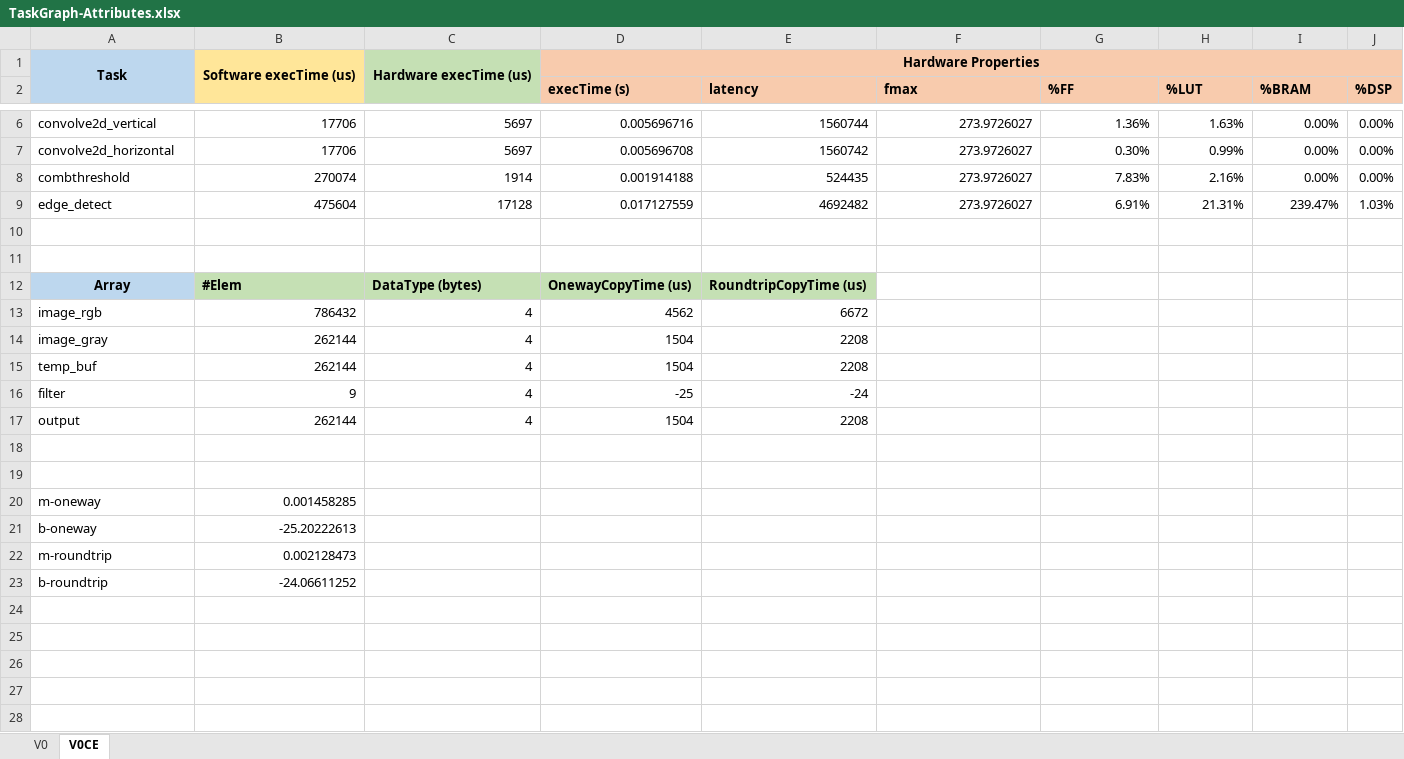
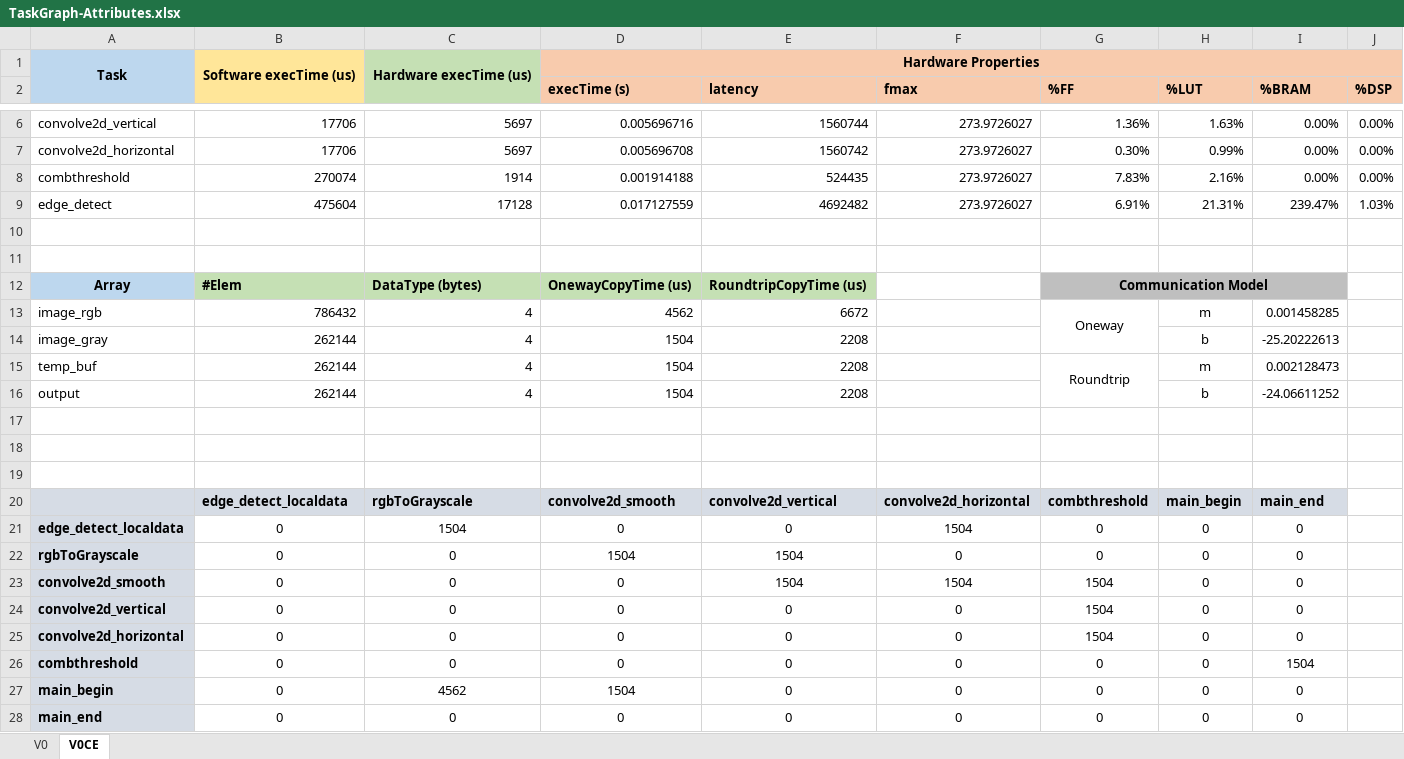
Before and after one commit to tiagolascasas/wonderland, an Excel workbook: TaskgraphsEdgeDetect/hwsw-partitioning/TaskGraph-Attributes.xlsx, sheet V0CE, drawn as a sheet; only a part is shown, gaps mark what is left out; values as stored, in another font and other column widths than the file's, no borders; charts and pictures not drawn; removed rows and columns are numbered as before the commit, all else as after; the diff names each change by its address in the sheet, - before the commit and + after, or states it on an @@ line.

Commit message:
Task Graph for V0CE

```diff
--- a/TaskgraphsEdgeDetect/hwsw-partitioning/TaskGraph-Attributes.xlsx (sheet V0CE)
+++ b/TaskgraphsEdgeDetect/hwsw-partitioning/TaskGraph-Attributes.xlsx (sheet V0CE)
-G12 (%FF): (empty)
+G12 (%FF): Communication Model
-G12:I12 fill: none
+G12:I12 fill: #BFBFBF
+G12:I12 merged
-G13 (%FF): (empty)
+G13 (%FF): Oneway
+G13:G14 merged
-H13 (%LUT): (empty)
+H13 (%LUT): m
-I13 (%BRAM): (empty)
+I13 (%BRAM): 0.001458285
-H14 (%LUT): (empty)
+H14 (%LUT): b
-I14 (%BRAM): (empty)
+I14 (%BRAM): -25.20222613
-G15 (%FF): (empty)
+G15 (%FF): Roundtrip
+G15:G16 merged
-H15 (%LUT): (empty)
+H15 (%LUT): m
-I15 (%BRAM): (empty)
+I15 (%BRAM): 0.002128473
-row 16: filter | 9 | 4 | -25 | -24
-H16 (%LUT): (empty)
+H16 (%LUT): b
-I16 (%BRAM): (empty)
+I16 (%BRAM): -24.06611252
-row 19: m-oneway | 0.001458285
+row 19: (empty)
-row 21: b-oneway | -25.20222613
-row 22: m-roundtrip | 0.002128473
-row 23: b-roundtrip | -24.06611252
+row 20:  | edge_detect_localdata | rgbToGrayscale | convolve2d_smooth | convolve2d_vertical | convolve2d_horizontal | combthreshold | main_begin | main_end
+row 21: edge_detect_localdata | 0 | 1504 | 0 | 0 | 1504 | 0 | 0 | 0
+row 22: rgbToGrayscale | 0 | 0 | 1504 | 1504 | 0 | 0 | 0 | 0
+row 23: convolve2d_smooth | 0 | 0 | 0 | 1504 | 1504 | 1504 | 0 | 0
+row 24: convolve2d_vertical | 0 | 0 | 0 | 0 | 0 | 1504 | 0 | 0
+row 25: convolve2d_horizontal | 0 | 0 | 0 | 0 | 0 | 1504 | 0 | 0
+row 26: combthreshold | 0 | 0 | 0 | 0 | 0 | 0 | 0 | 1504
+row 27: main_begin | 0 | 4562 | 1504 | 0 | 0 | 0 | 0 | 0
+row 28: main_end | 0 | 0 | 0 | 0 | 0 | 0 | 0 | 0
```
Also changed, not shown: formulas that keep their value, charts or pictures, 14 other files.
